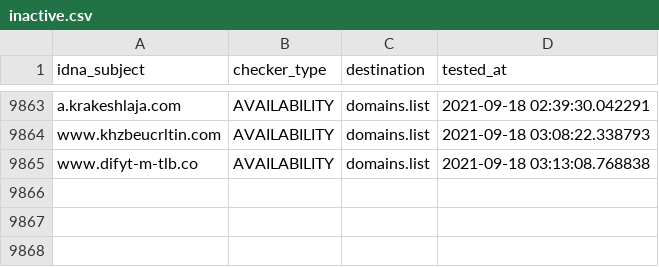
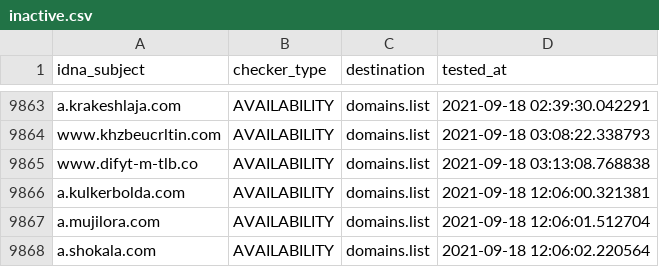
Before and after one commit to Ultimate-Hosts-Blacklist/smed79_blacklist, a CSV file: .pyfunceble/inactive.csv, drawn as a sheet; only a part is shown, gaps mark what is left out.

```diff
--- a/.pyfunceble/inactive.csv
+++ b/.pyfunceble/inactive.csv
@@ -9865 +9865,4 @@ www.khzbeucrltin.com,AVAILABILITY,domains.list,2021-09-18 03:08:22.338793
 www.difyt-m-tlb.co,AVAILABILITY,domains.list,2021-09-18 03:13:08.768838
+a.kulkerbolda.com,AVAILABILITY,domains.list,2021-09-18 12:06:00.321381
+a.mujilora.com,AVAILABILITY,domains.list,2021-09-18 12:06:01.512704
+a.shokala.com,AVAILABILITY,domains.list,2021-09-18 12:06:02.220564
```
Also changed, not shown: 13 other files.
